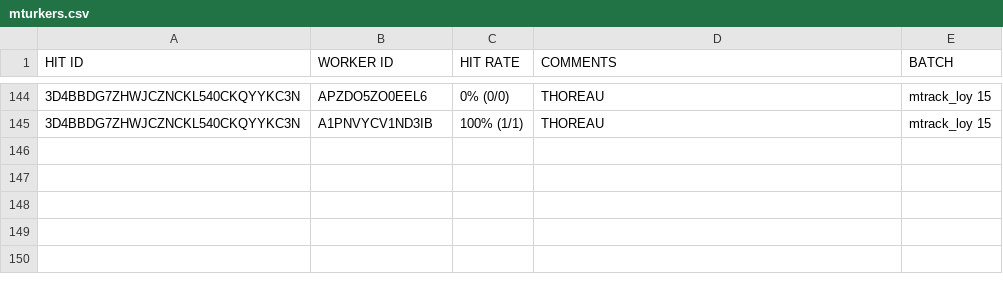
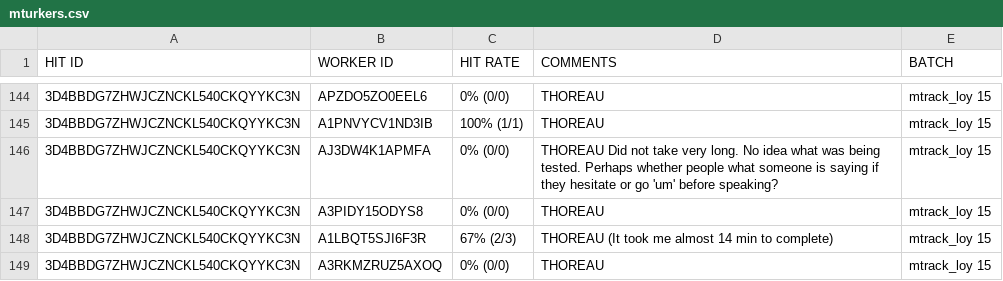
Before and after one commit to josiahpjking/shire_ppls, a CSV file: mturkers.csv, drawn as a sheet; only a part is shown, gaps mark what is left out.

```diff
--- a/mturkers.csv
+++ b/mturkers.csv
@@ -145 +145,5 @@ HIT ID	WORKER ID	HIT RATE	COMMENTS	BATCH
   3D4BBDG7ZHWJCZNCKL540CKQYYKC3N	  A1PNVYCV1ND3IB	  100% (1/1)	  THOREAU	mtrack_loy 15
+  3D4BBDG7ZHWJCZNCKL540CKQYYKC3N	  AJ3DW4K1APMFA	  0% (0/0)	  THOREAU Did not take very long. No idea what was being tested. Perhaps whether people what someone is saying if they hesitate or go 'um' before speaking?	mtrack_loy 15
+  3D4BBDG7ZHWJCZNCKL540CKQYYKC3N	  A3PIDY15ODYS8	  0% (0/0)	  THOREAU	mtrack_loy 15
+  3D4BBDG7ZHWJCZNCKL540CKQYYKC3N	  A1LBQT5SJI6F3R	  67% (2/3)	  THOREAU (It took me almost 14 min to complete)	mtrack_loy 15
+  3D4BBDG7ZHWJCZNCKL540CKQYYKC3N	  A3RKMZRUZ5AXOQ	  0% (0/0)	  THOREAU	mtrack_loy 15
```
Also changed, not shown: qu_data/1052-v11-questionnaire.csv, 4 other files.
